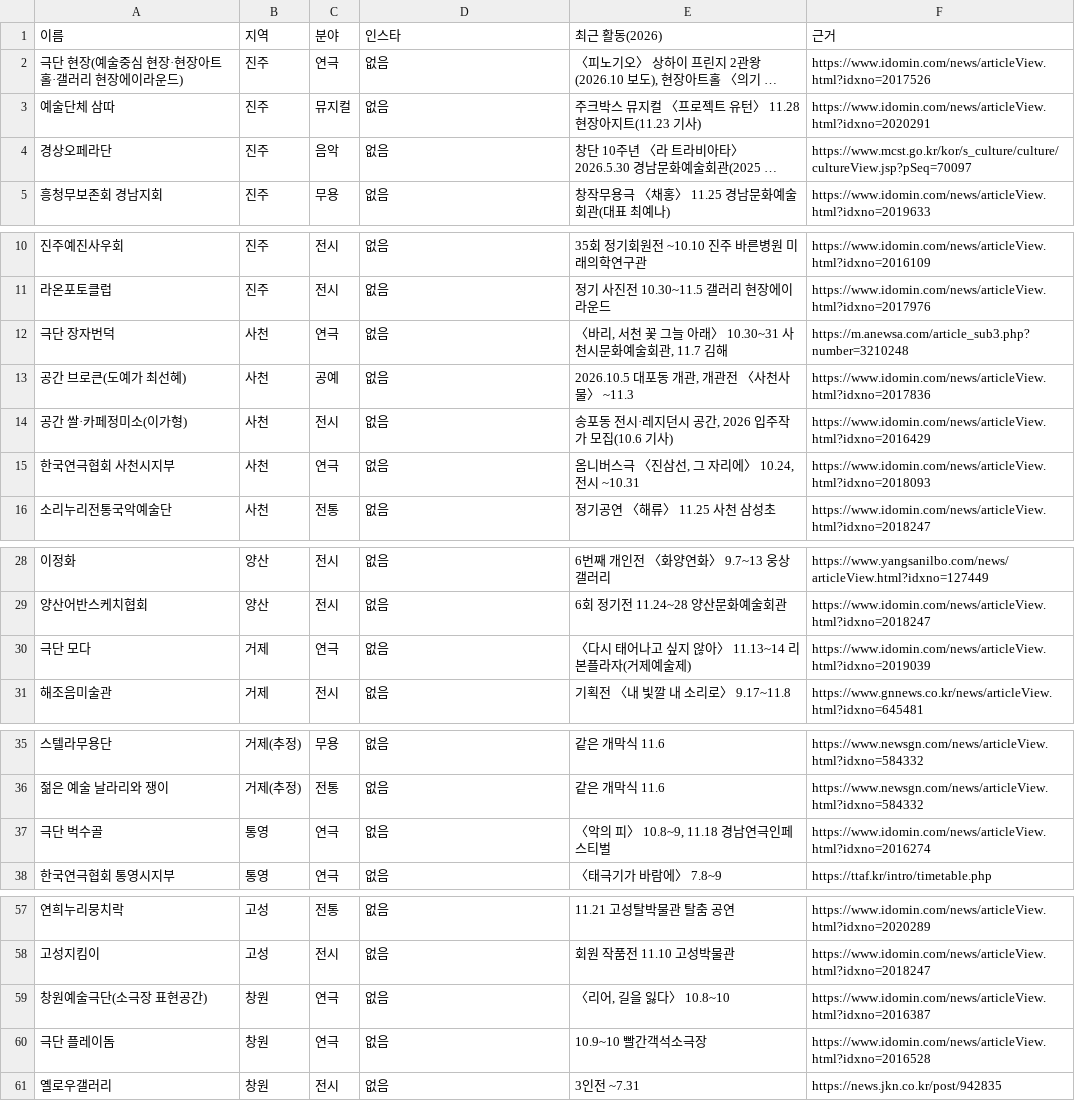
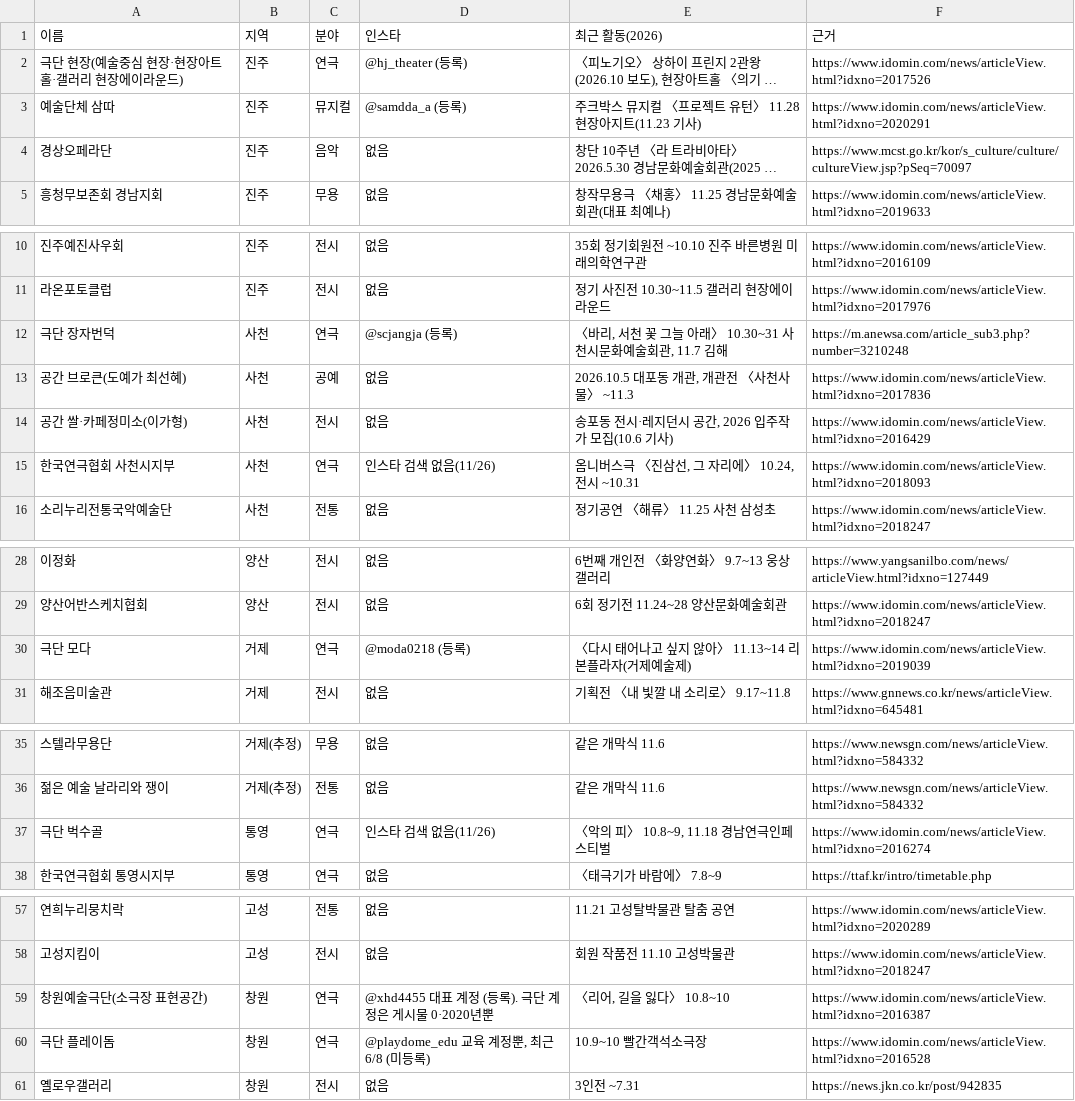
Before and after one commit to new-generation25/pick-art, a TSV file: collector/review/smallgroup_leads_gyeongnam_2026-11-26.tsv, drawn as a sheet; only a part is shown, gaps mark what is left out; long unchanged cells end in …; the diff covers the shown part only; the diff names each change by its address in the sheet, - before the commit and + after, or states it on an @@ line.

```diff
--- a/collector/review/smallgroup_leads_gyeongnam_2026-11-26.tsv
+++ b/collector/review/smallgroup_leads_gyeongnam_2026-11-26.tsv
-D2 (인스타): 없음
+D2 (인스타): @hj_theater (등록)
-D3 (인스타): 없음
+D3 (인스타): @samdda_a (등록)
-D12 (인스타): 없음
+D12 (인스타): @scjangja (등록)
-D15 (인스타): 없음
+D15 (인스타): 인스타 검색 없음(11/26)
-D30 (인스타): 없음
+D30 (인스타): @moda0218 (등록)
-D37 (인스타): 없음
+D37 (인스타): 인스타 검색 없음(11/26)
-D59 (인스타): 없음
+D59 (인스타): @xhd4455 대표 계정 (등록). 극단 계정은 게시물 0·2020년뿐
-D60 (인스타): 없음
+D60 (인스타): @playdome_edu 교육 계정뿐, 최근 6/8 (미등록)
```
Also changed, not shown: 1 edited cell elsewhere in this file, 1 other file.
